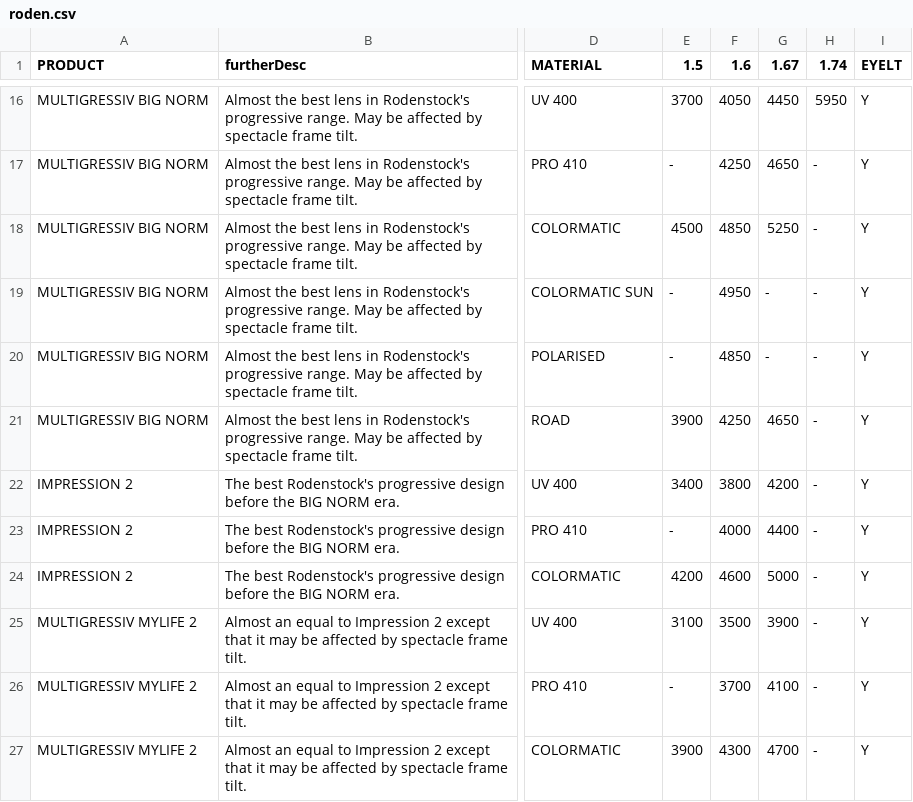
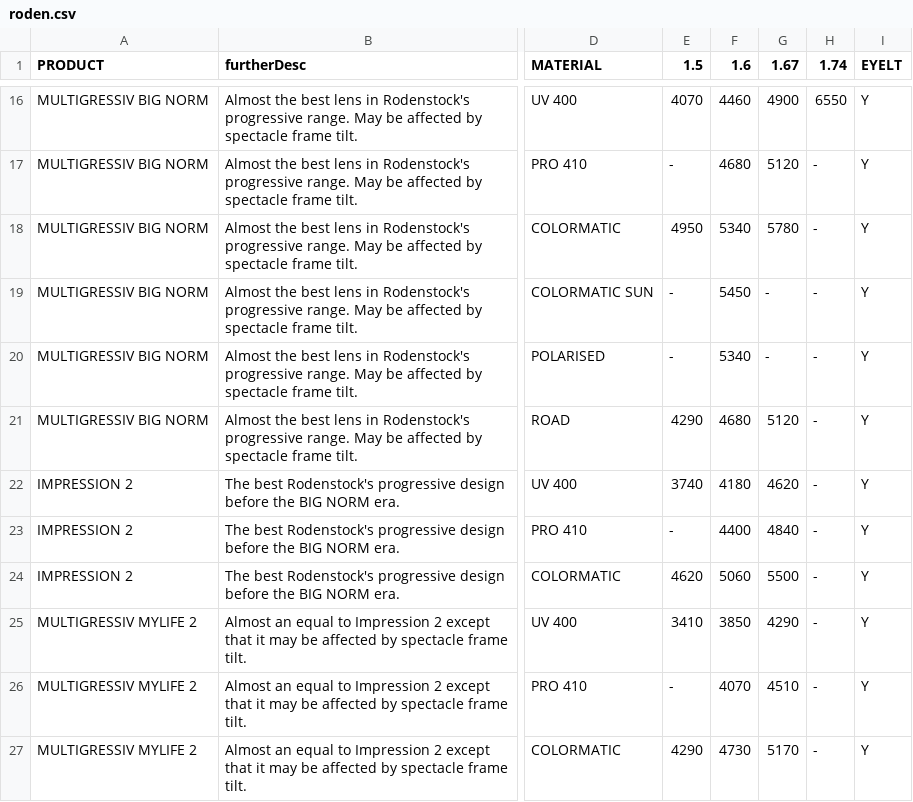
Before and after one commit to sp-rx/rodenstock, a CSV file: roden.csv, drawn as a sheet; only a part is shown, gaps mark what is left out; the diff covers the shown part only; the diff names each change by its address in the sheet, - before the commit and + after, or states it on an @@ line.

```diff
--- a/roden.csv
+++ b/roden.csv
-E16 (1.5): 3700
+E16 (1.5): 4070
-F16 (1.6): 4050
+F16 (1.6): 4460
-G16 (1.67): 4450
+G16 (1.67): 4900
-H16 (1.74): 5950
+H16 (1.74): 6550
-F17 (1.6): 4250
+F17 (1.6): 4680
-G17 (1.67): 4650
+G17 (1.67): 5120
-E18 (1.5): 4500
+E18 (1.5): 4950
-F18 (1.6): 4850
+F18 (1.6): 5340
-G18 (1.67): 5250
+G18 (1.67): 5780
-F19 (1.6): 4950
+F19 (1.6): 5450
-F20 (1.6): 4850
+F20 (1.6): 5340
-E21 (1.5): 3900
+E21 (1.5): 4290
-F21 (1.6): 4250
+F21 (1.6): 4680
-G21 (1.67): 4650
+G21 (1.67): 5120
-E22 (1.5): 3400
+E22 (1.5): 3740
-F22 (1.6): 3800
+F22 (1.6): 4180
-G22 (1.67): 4200
+G22 (1.67): 4620
-F23 (1.6): 4000
+F23 (1.6): 4400
-G23 (1.67): 4400
+G23 (1.67): 4840
-E24 (1.5): 4200
+E24 (1.5): 4620
-F24 (1.6): 4600
+F24 (1.6): 5060
-G24 (1.67): 5000
+G24 (1.67): 5500
-E25 (1.5): 3100
+E25 (1.5): 3410
-F25 (1.6): 3500
+F25 (1.6): 3850
-G25 (1.67): 3900
+G25 (1.67): 4290
-F26 (1.6): 3700
+F26 (1.6): 4070
-G26 (1.67): 4100
+G26 (1.67): 4510
-E27 (1.5): 3900
+E27 (1.5): 4290
-F27 (1.6): 4300
+F27 (1.6): 4730
-G27 (1.67): 4700
+G27 (1.67): 5170
```
Also changed, not shown: 158 edited cells elsewhere in this file.
